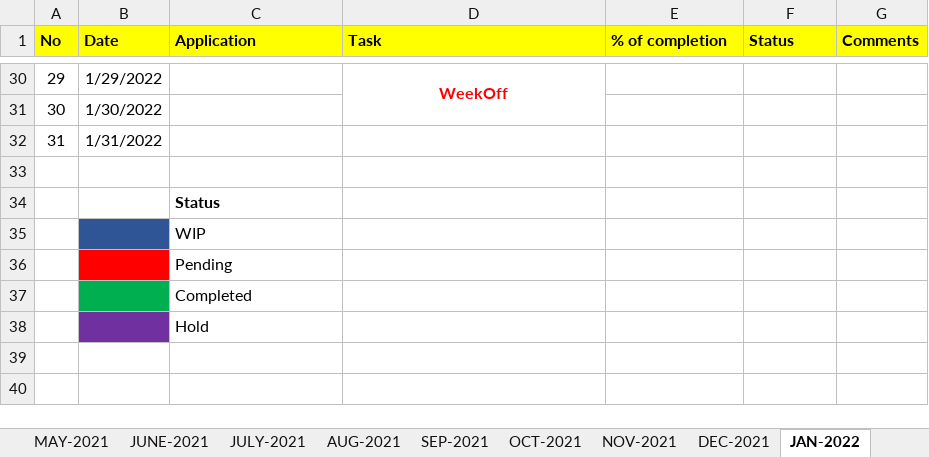
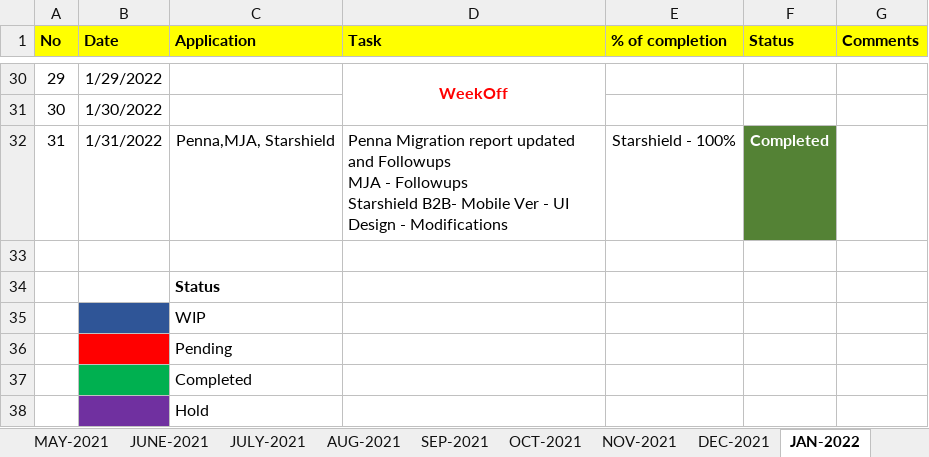
Before and after one commit to RIGELSOFTSINGAPORE/DailyTracker, an Excel workbook: REVER_DailyTracker_MONISHA.xlsx, sheet JAN-2022, drawn as a sheet; only a part is shown, gaps mark what is left out; values as stored, in another font and other column widths than the file's, no borders; ↵ is a line break in a cell; the diff covers the shown part only; the diff names each change by its address in the sheet, - before the commit and + after, or states it on an @@ line.

```diff
--- a/REVER_DailyTracker_MONISHA.xlsx (sheet JAN-2022)
+++ b/REVER_DailyTracker_MONISHA.xlsx (sheet JAN-2022)
-C32 (Application): (empty)
+C32 (Application): Penna,MJA, Starshield
-D32 (Task): (empty)
+D32 (Task): Penna Migration report updated and Followups ↵ MJA - Followups ↵ Starshield B2B- Mobile Ver - UI Design - Modifications
-E32 (% of completion): (empty)
+E32 (% of completion): Starshield - 100%
-F32 (Status): (empty)
+F32 (Status): Completed
-F32 fill: none
+F32 fill: #548235
```
Also changed, not shown: 48 edited cells and cell formats elsewhere in this sheet, other sheet tabs.
